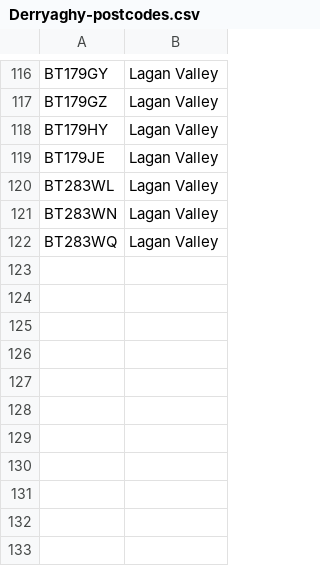
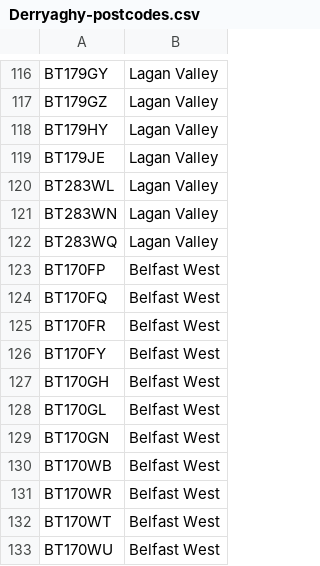
Before and after one commit to mysociety/mapit, a CSV file: data/Derryaghy-postcodes.csv, drawn as a sheet; only a part is shown, gaps mark what is left out; the diff names each change by its address in the sheet, - before the commit and + after, or states it on an @@ line.

Commit message:
Some Derryaghy fixes.

```diff
--- a/data/Derryaghy-postcodes.csv
+++ b/data/Derryaghy-postcodes.csv
+row 123: BT170FP | Belfast West
+row 124: BT170FQ | Belfast West
+row 125: BT170FR | Belfast West
+row 126: BT170FY | Belfast West
+row 127: BT170GH | Belfast West
+row 128: BT170GL | Belfast West
+row 129: BT170GN | Belfast West
+row 130: BT170WB | Belfast West
+row 131: BT170WR | Belfast West
+row 132: BT170WT | Belfast West
+row 133: BT170WU | Belfast West
```
Also changed, not shown: 1 other file.
